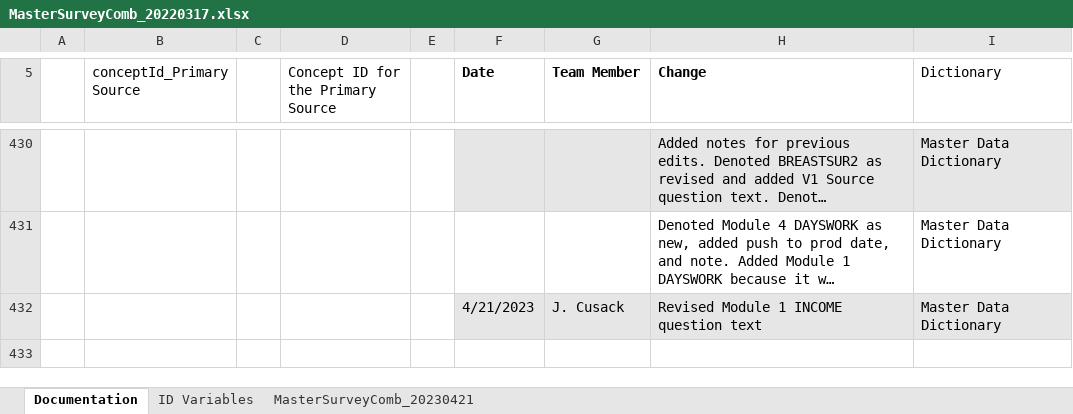
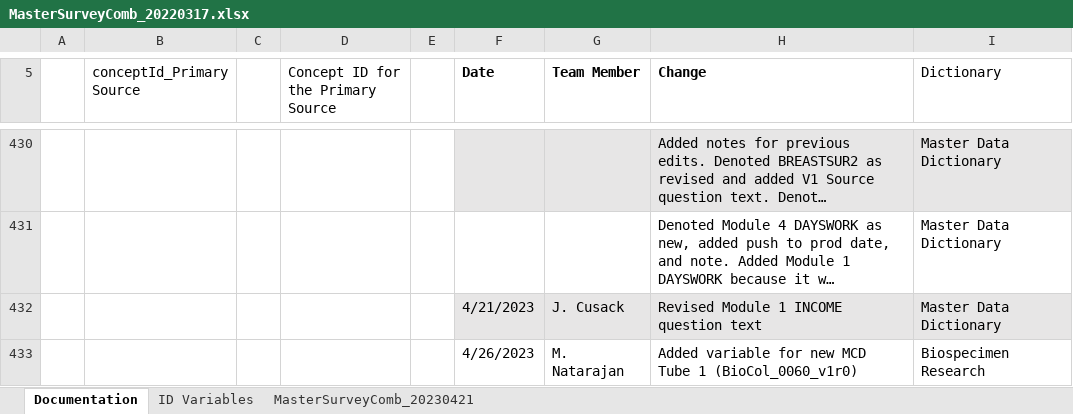
Before and after one commit to Analyticsphere/ConnectMasterAndSurveyCombinedDataDictionary, an Excel workbook: MasterSurveyComb_20220317.xlsx, sheet Documentation, drawn as a sheet; only a part is shown, gaps mark what is left out; long unchanged cells end in …; values as stored, in another font and other column widths than the file's, no borders; the diff names each change by its address in the sheet, - before the commit and + after, or states it on an @@ line.

```diff
--- a/MasterSurveyComb_20220317.xlsx (sheet Documentation)
+++ b/MasterSurveyComb_20220317.xlsx (sheet Documentation)
+row 433:  |  |  |  |  | 4/26/2023 | M. Natarajan | Added variable for new MCD Tube 1 (BioCol_0060_v1r0) | Biospecimen Research
```
Also changed, not shown: sheet MasterSurveyComb_20230421.
